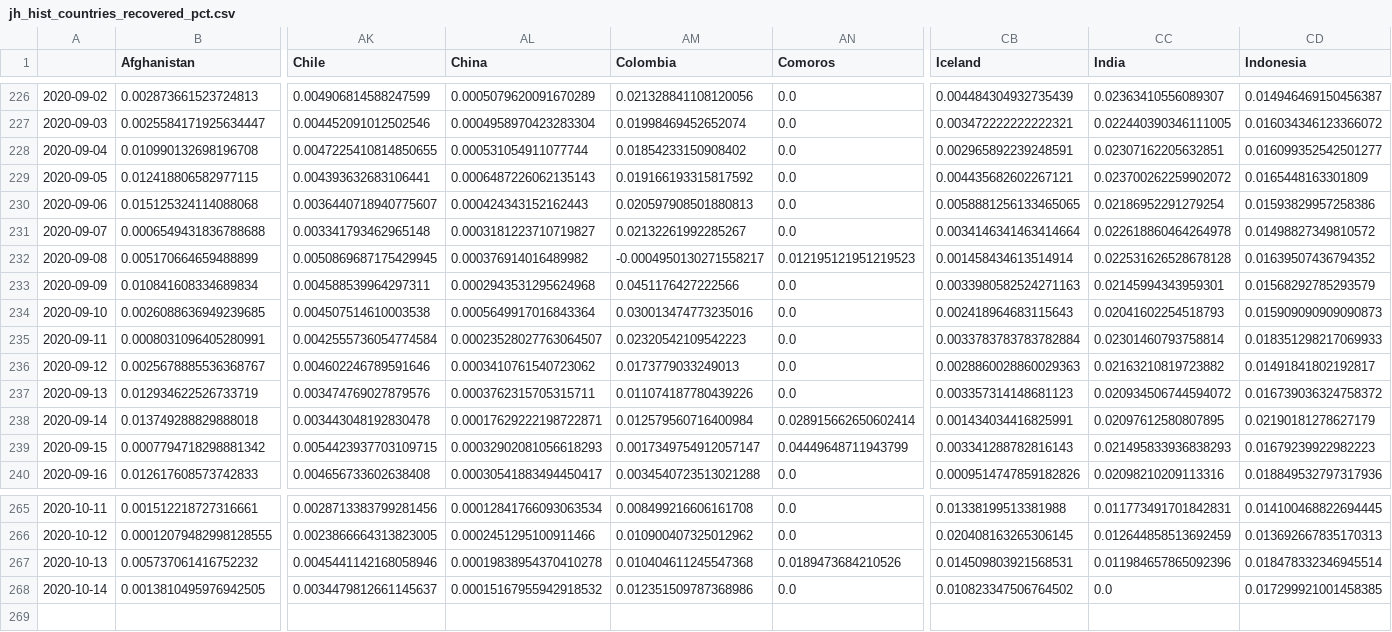
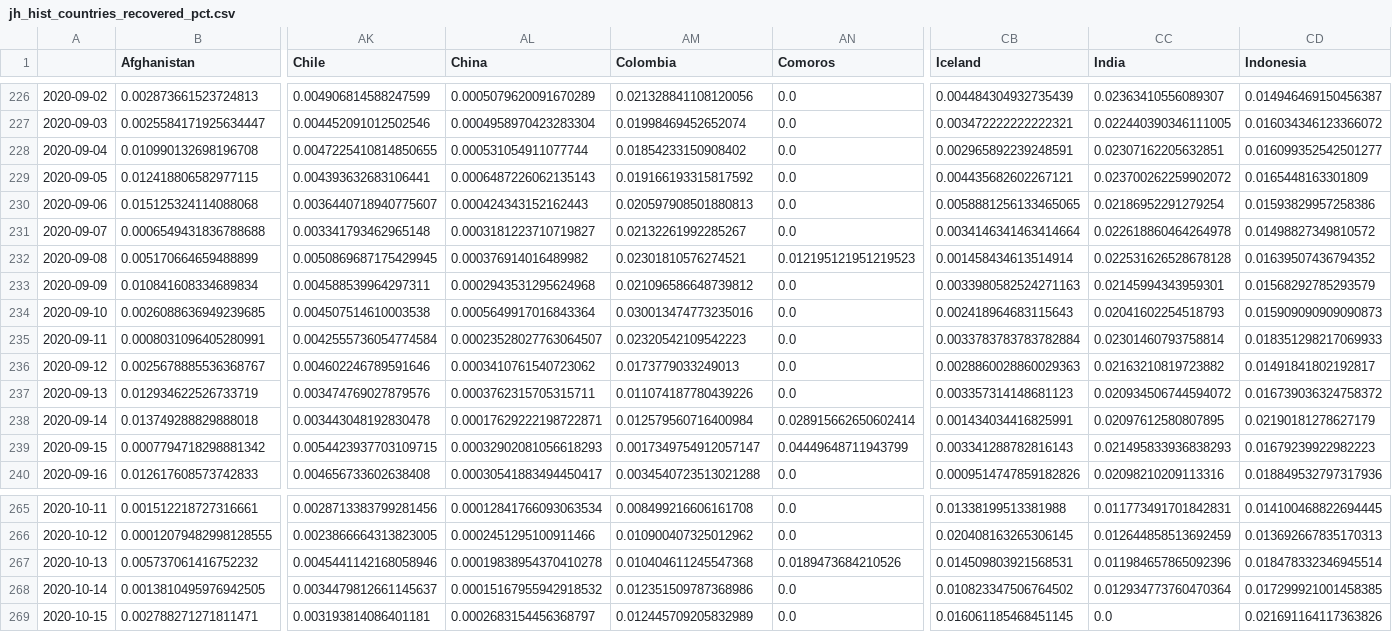
Before and after one commit to BrianLDev/Covid19_Analytics, a CSV file: Datasets/JH/jh_hist_countries_recovered_pct.csv, drawn as a sheet; only a part is shown, gaps mark what is left out; rows hold the shown columns only; the diff names each change by its address in the sheet, - before the commit and + after, or states it on an @@ line.

```diff
--- a/Datasets/JH/jh_hist_countries_recovered_pct.csv
+++ b/Datasets/JH/jh_hist_countries_recovered_pct.csv
-AM232 (Colombia): -0.0004950130271558217
+AM232 (Colombia): 0.02301810576274521
-AM233 (Colombia): 0.0451176427222566
+AM233 (Colombia): 0.021096586648739812
-CC268 (India): 0.0
+CC268 (India): 0.012934773760470364
+row 269: 2020-10-15 | 0.002788271271811471 | 0.003193814086401181 | 0.0002683154456368797 | 0.012445709205832989 | 0.0 | 0.016061185468451145 | 0.0 | 0.021691164117363826
```
Also changed, not shown: Datasets/JH/jh_hist_countries_cases_pct.csv, Datasets/JH/jh_hist_countries_cases_pct_ewma.csv, 23 other files.
